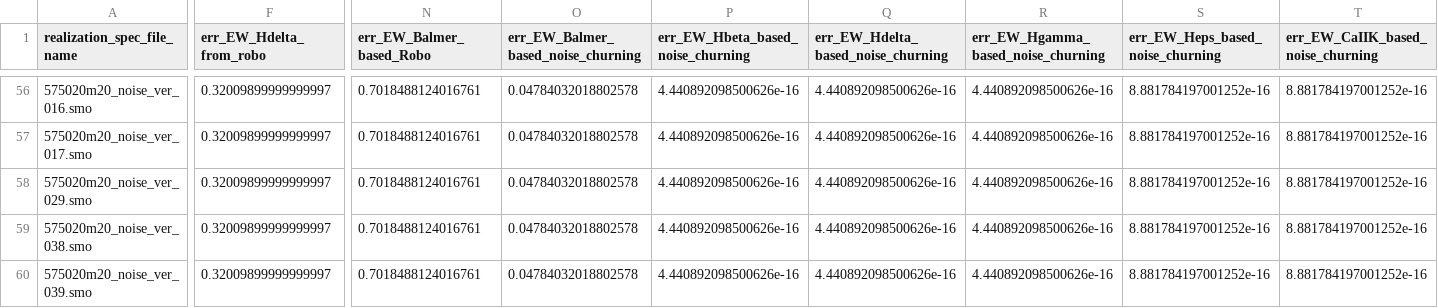
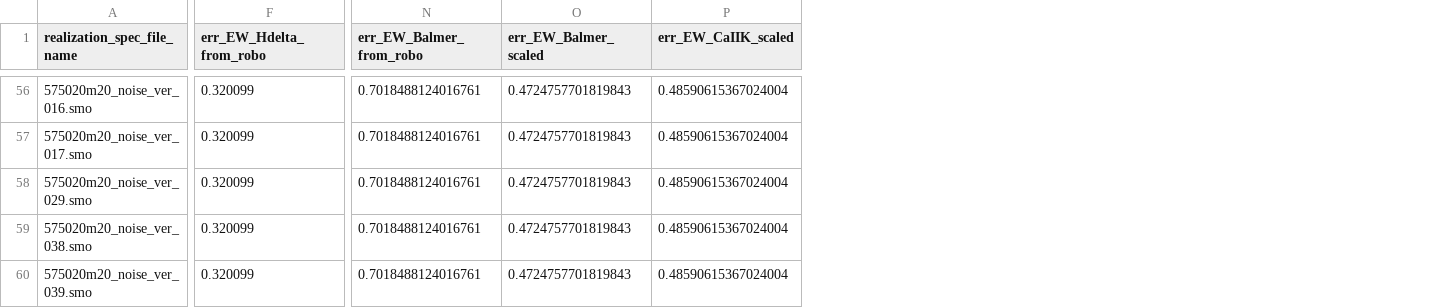
Before and after one commit to mwanakijiji/rrlfe, a CSV file: modules/test_bin/test_restacked_ew_info_good_only_w_net_balmer_errors_standalone.csv, drawn as a sheet; only a part is shown, gaps mark what is left out; removed rows and columns are numbered as before the commit, all else as after; the diff covers the shown part only; the diff names each change by its address in the sheet, - before the commit and + after, or states it on an @@ line.

```diff
--- a/modules/test_bin/test_restacked_ew_info_good_only_w_net_balmer_errors_standalone.csv
+++ b/modules/test_bin/test_restacked_ew_info_good_only_w_net_balmer_errors_standalone.csv
-column O, row 1: err_EW_Balmer_based_noise_churning; rows 56-60: all 0.04784032018802578
-column P, row 1: err_EW_Hbeta_based_noise_churning; rows 56-60: all 4.440892098500626e-16
-column Q, row 1: err_EW_Hdelta_based_noise_churning; rows 56-60: all 4.440892098500626e-16
-column R, row 1: err_EW_Hgamma_based_noise_churning; rows 56-60: all 4.440892098500626e-16
-column S (err_EW_Heps_based_noise_churning), rows 56-60: all 8.881784197001252e-16
-column T, row 1: err_EW_CaIIK_based_noise_churning; rows 56-60: all 8.881784197001252e-16
+column O (err_EW_Balmer_scaled), rows 56-60: all 0.4724757701819843
+column P (err_EW_CaIIK_scaled), rows 56-60: all 0.48590615367024004
-N1: err_EW_Balmer_based_Robo
+N1: err_EW_Balmer_from_robo
-F56:F60 (err_EW_Hdelta_from_robo): 0.32009899999999997
+F56:F60 (err_EW_Hdelta_from_robo): 0.320099
```
Also changed, not shown: 57 edited cells elsewhere in this file, modules/test_bin/scraper_output/test_restacked_ew_info_good_only_20211014.csv, modules/test_bin/scraper_output/test_stacked_data_post_net_balmer_calc.csv, 21 other files.
